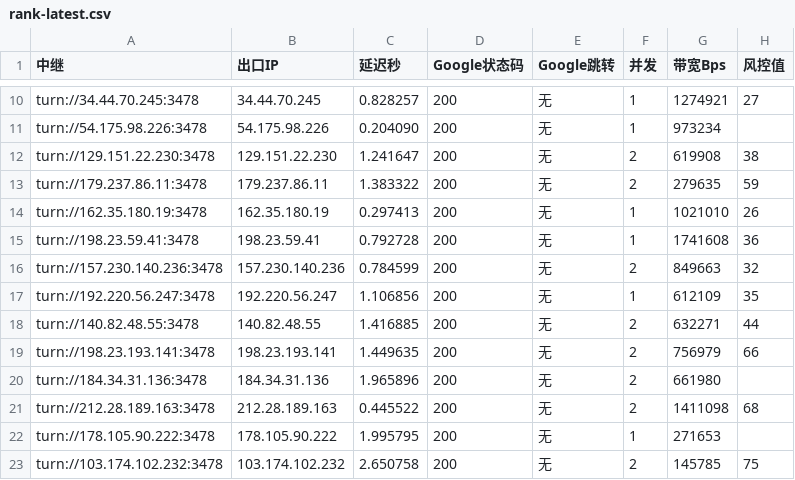
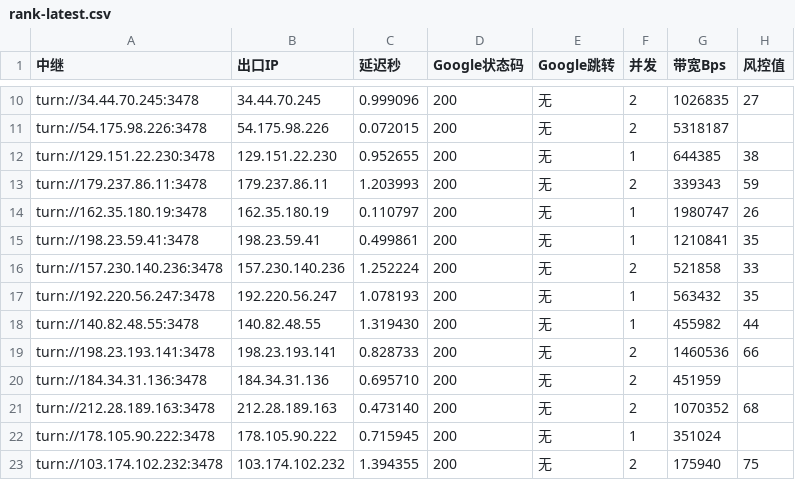
Before and after one commit to lc69282940/gh-turnrank, a CSV file: rank/rank-latest.csv, drawn as a sheet; only a part is shown, gaps mark what is left out; the diff covers the shown part only; the diff names each change by its address in the sheet, - before the commit and + after, or states it on an @@ line.

```diff
--- a/rank/rank-latest.csv
+++ b/rank/rank-latest.csv
-C10 (延迟秒): 0.828257
+C10 (延迟秒): 0.999096
-F10:F11 (并发): 1
+F10:F11 (并发): 2
-G10 (带宽Bps): 1274921
+G10 (带宽Bps): 1026835
-C11 (延迟秒): 0.204090
+C11 (延迟秒): 0.072015
-G11 (带宽Bps): 973234
+G11 (带宽Bps): 5318187
-C12 (延迟秒): 1.241647
+C12 (延迟秒): 0.952655
-F12 (并发): 2
+F12 (并发): 1
-G12 (带宽Bps): 619908
+G12 (带宽Bps): 644385
-C13 (延迟秒): 1.383322
+C13 (延迟秒): 1.203993
-G13 (带宽Bps): 279635
+G13 (带宽Bps): 339343
-C14 (延迟秒): 0.297413
+C14 (延迟秒): 0.110797
-G14 (带宽Bps): 1021010
+G14 (带宽Bps): 1980747
-C15 (延迟秒): 0.792728
+C15 (延迟秒): 0.499861
-G15 (带宽Bps): 1741608
+G15 (带宽Bps): 1210841
-H15 (风控值): 36
+H15 (风控值): 35
-C16 (延迟秒): 0.784599
+C16 (延迟秒): 1.252224
-G16 (带宽Bps): 849663
+G16 (带宽Bps): 521858
-H16 (风控值): 32
+H16 (风控值): 33
-C17 (延迟秒): 1.106856
+C17 (延迟秒): 1.078193
-G17 (带宽Bps): 612109
+G17 (带宽Bps): 563432
-C18 (延迟秒): 1.416885
+C18 (延迟秒): 1.319430
-F18 (并发): 2
+F18 (并发): 1
-G18 (带宽Bps): 632271
+G18 (带宽Bps): 455982
-C19 (延迟秒): 1.449635
+C19 (延迟秒): 0.828733
-G19 (带宽Bps): 756979
+G19 (带宽Bps): 1460536
-C20 (延迟秒): 1.965896
+C20 (延迟秒): 0.695710
-G20 (带宽Bps): 661980
+G20 (带宽Bps): 451959
-C21 (延迟秒): 0.445522
+C21 (延迟秒): 0.473140
-G21 (带宽Bps): 1411098
+G21 (带宽Bps): 1070352
-C22 (延迟秒): 1.995795
+C22 (延迟秒): 0.715945
-G22 (带宽Bps): 271653
+G22 (带宽Bps): 351024
-C23 (延迟秒): 2.650758
+C23 (延迟秒): 1.394355
-G23 (带宽Bps): 145785
+G23 (带宽Bps): 175940
```
Also changed, not shown: 77 edited cells elsewhere in this file, 1 other file.
